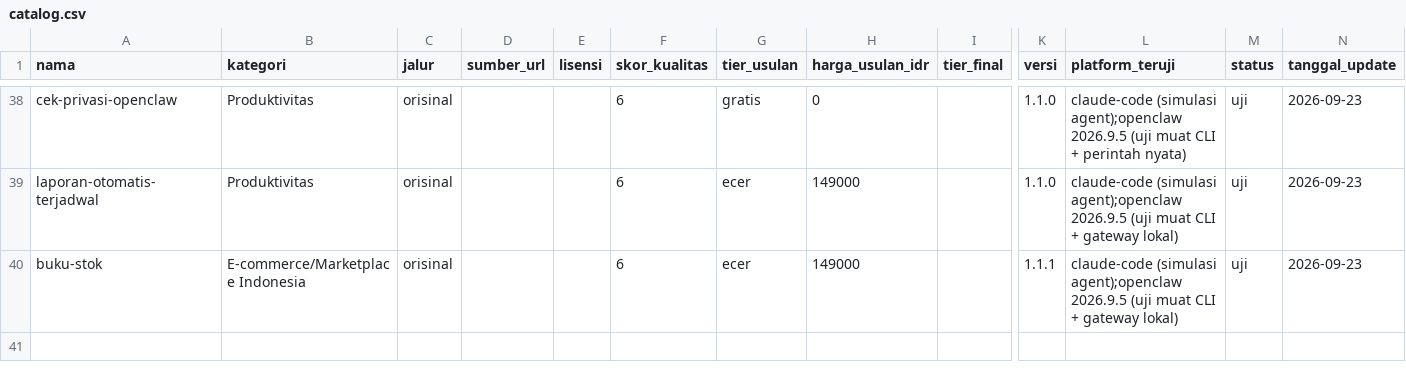
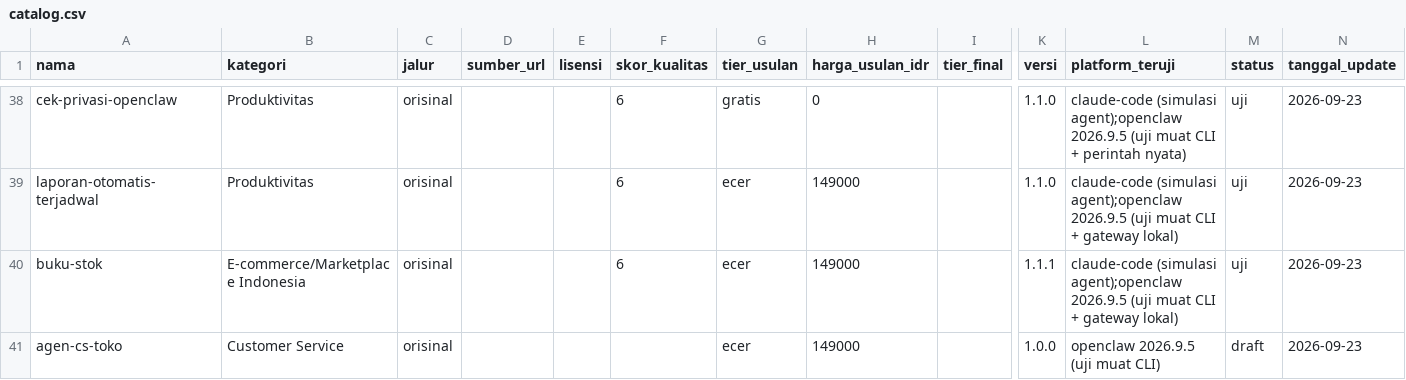
Before and after one commit to Komunitech-Skills/Skills-Product-by-Claude-Code, a CSV file: catalog.csv, drawn as a sheet; only a part is shown, gaps mark what is left out; rows hold the shown columns only; the diff names each change by its address in the sheet, - before the commit and + after, or states it on an @@ line.

```diff
--- a/catalog.csv
+++ b/catalog.csv
+row 41: agen-cs-toko | Customer Service | orisinal |  |  |  | ecer | 149000 |  | 1.0.0 | openclaw 2026.9.5 (uji muat CLI) | draft | 2026-09-23
```
Also changed, not shown: 8 other files.
